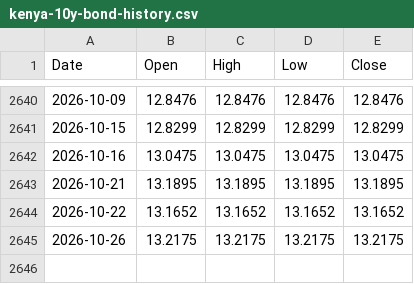
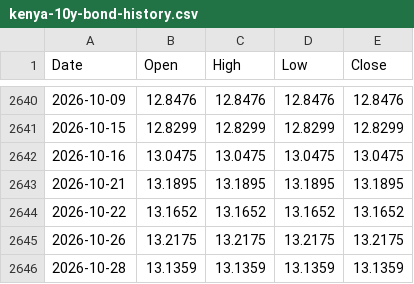
Before and after one commit to Coinimain/kenyanmmf, a CSV file: kenya-10y-bond-history.csv, drawn as a sheet; only a part is shown, gaps mark what is left out.

```diff
--- a/kenya-10y-bond-history.csv
+++ b/kenya-10y-bond-history.csv
@@ -2645 +2645,2 @@ Date,Open,High,Low,Close
 2026-10-26,13.2175,13.2175,13.2175,13.2175
+2026-10-28,13.1359,13.1359,13.1359,13.1359
```
Also changed, not shown: kenya-bonds-data.csv, special-funds-data.csv, 1 other file.
